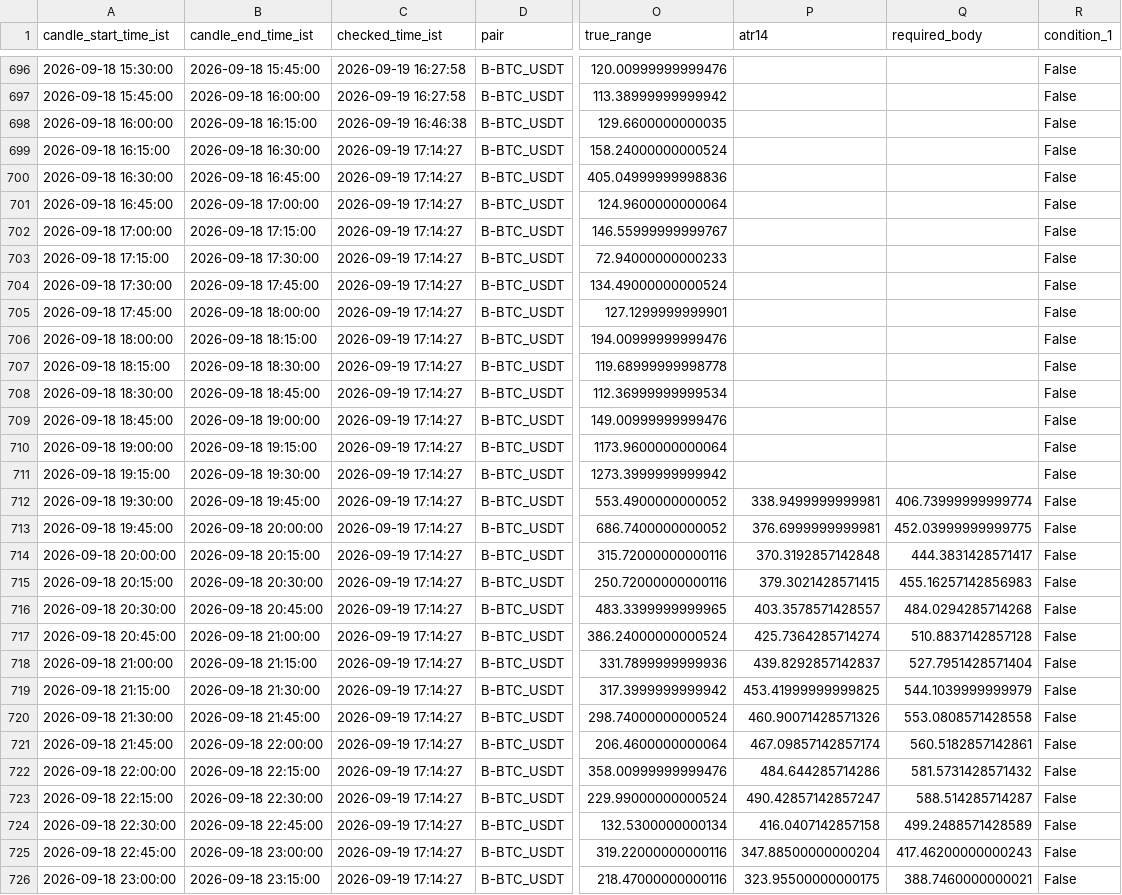
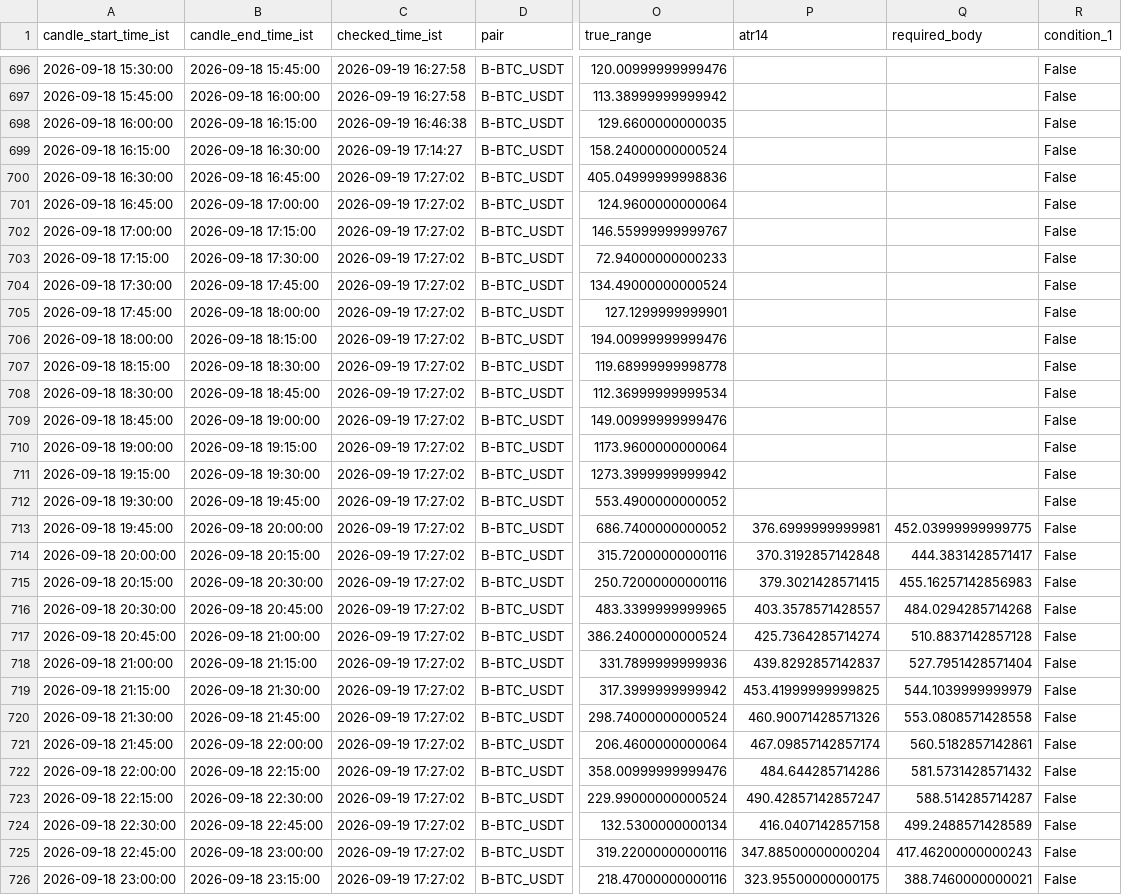
Before and after one commit to bera993258-design/coindcx-candle-alert, a CSV file: output/closed_candles_history.csv, drawn as a sheet; only a part is shown, gaps mark what is left out; the diff covers the shown part only; the diff names each change by its address in the sheet, - before the commit and + after, or states it on an @@ line.

```diff
--- a/output/closed_candles_history.csv
+++ b/output/closed_candles_history.csv
-C700:C726 (checked_time_ist): 2026-09-19 17:14:27
+C700:C726 (checked_time_ist): 2026-09-19 17:27:02
-P712 (atr14): 338.9499999999981
+P712 (atr14): (empty)
-Q712 (required_body): 406.73999999999774
+Q712 (required_body): (empty)
```
Also changed, not shown: 1 added row and 71 edited cells elsewhere in this file, output/live_result.csv, 1 other file.
